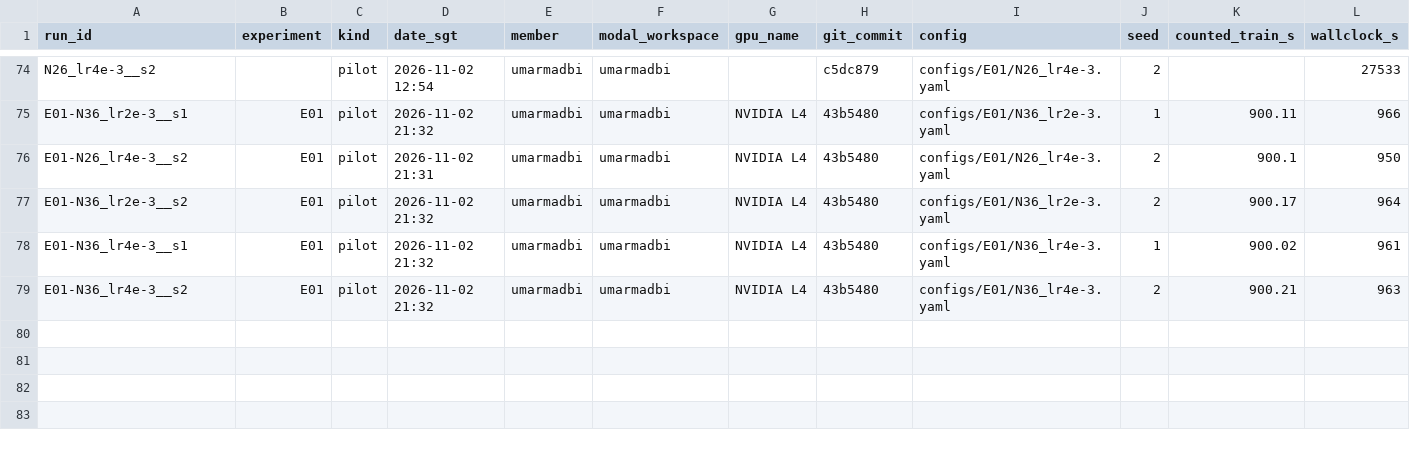
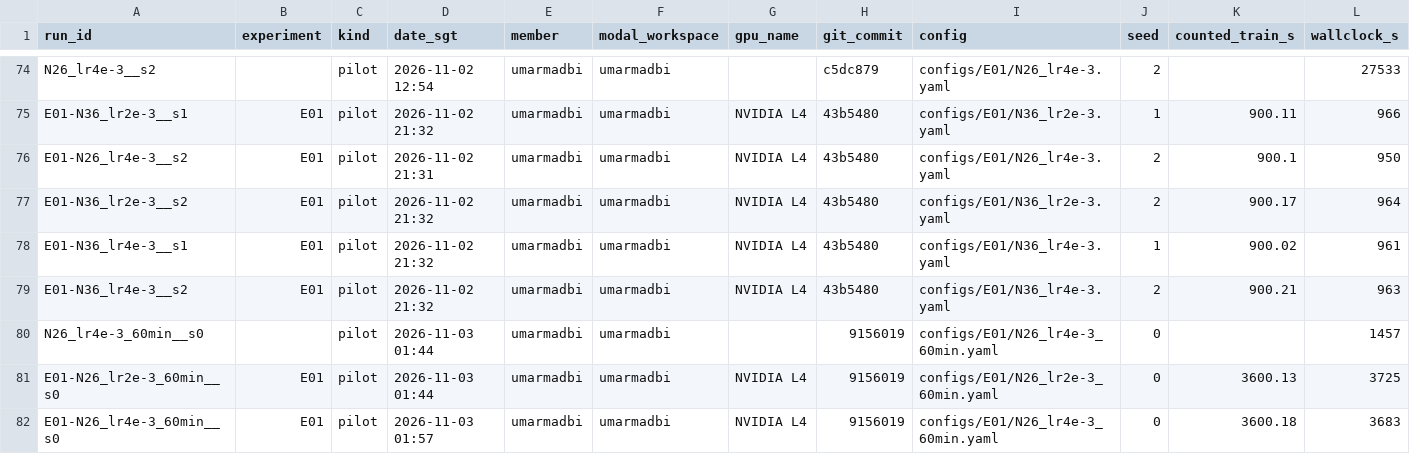
Before and after one commit to umarmadbi/dsa4212-group24-trainllm, a CSV file: results/compute_ledger.csv, drawn as a sheet; only a part is shown, gaps mark what is left out; rows hold the shown columns only; the diff names each change by its address in the sheet, - before the commit and + after, or states it on an @@ line.

Commit message:
D14: Phase 1 done - final LR per size in DECLARATIONS; horizon check results; memory request 16 GB

```diff
--- a/results/compute_ledger.csv
+++ b/results/compute_ledger.csv
+row 80: N26_lr4e-3_60min__s0 |  | pilot | 2026-11-03 01:44 | umarmadbi | umarmadbi |  | 9156019 | configs/E01/N26_lr4e-3_60min.yaml | 0 |  | 1457
+row 81: E01-N26_lr2e-3_60min__s0 | E01 | pilot | 2026-11-03 01:44 | umarmadbi | umarmadbi | NVIDIA L4 | 9156019 | configs/E01/N26_lr2e-3_60min.yaml | 0 | 3600.13 | 3725
+row 82: E01-N26_lr4e-3_60min__s0 | E01 | pilot | 2026-11-03 01:57 | umarmadbi | umarmadbi | NVIDIA L4 | 9156019 | configs/E01/N26_lr4e-3_60min.yaml | 0 | 3600.18 | 3683
```
Also changed, not shown: 5 other files.
